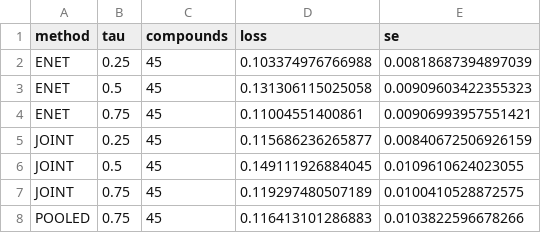
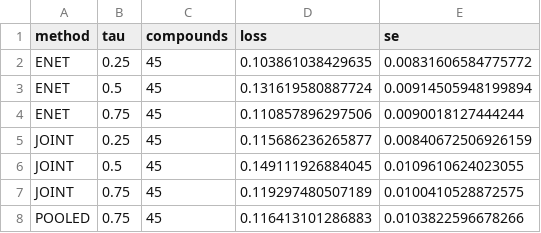
Before and after one commit to Stork343/jpDMEQR, a CSV file: results/preflight/empirical_selection_20261101/drugmatrix_prediction/summary.csv, drawn as a sheet.

```diff
--- a/results/preflight/empirical_selection_20261101/drugmatrix_prediction/summary.csv
+++ b/results/preflight/empirical_selection_20261101/drugmatrix_prediction/summary.csv
@@ -1,5 +1,5 @@
 method,tau,compounds,loss,se
-ENET,0.25,45,0.103374976766988,0.00818687394897039
-ENET,0.5,45,0.131306115025058,0.00909603422355323
-ENET,0.75,45,0.11004551400861,0.00906993957551421
+ENET,0.25,45,0.103861038429635,0.00831606584775772
+ENET,0.5,45,0.131619580887724,0.00914505948199894
+ENET,0.75,45,0.110857896297506,0.0090018127444244
 JOINT,0.25,45,0.115686236265877,0.00840672506926159
```
Also changed, not shown: results/preflight/empirical_selection_20261101/drugmatrix_prediction/artifact_checks.csv, results/preflight/empirical_selection_20261101/drugmatrix_prediction/comparisons.csv, 9 other files.
